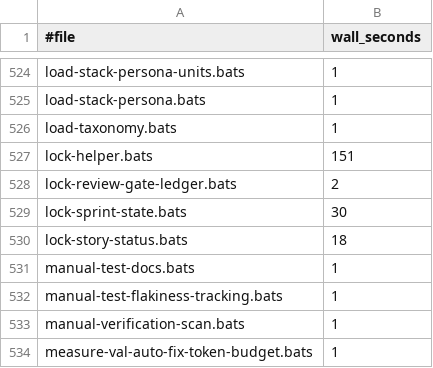
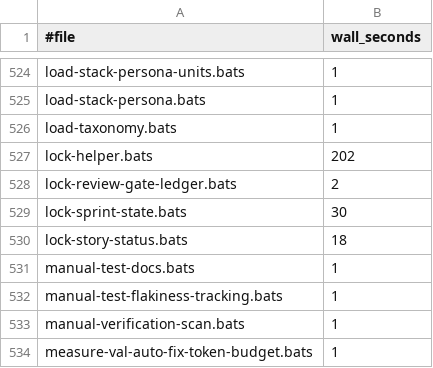
Before and after one commit to gaiastudio-ai/gaia-framework, a TSV file: .github/bats-file-timing.tsv, drawn as a sheet; only a part is shown, gaps mark what is left out.

```diff
--- a/.github/bats-file-timing.tsv
+++ b/.github/bats-file-timing.tsv
@@ -526,3 +526,3 @@ load-stack-persona.bats	1
 load-taxonomy.bats	1
-lock-helper.bats	151
+lock-helper.bats	202
 lock-review-gate-ledger.bats	2
```
Also changed, not shown: 1 other file.
